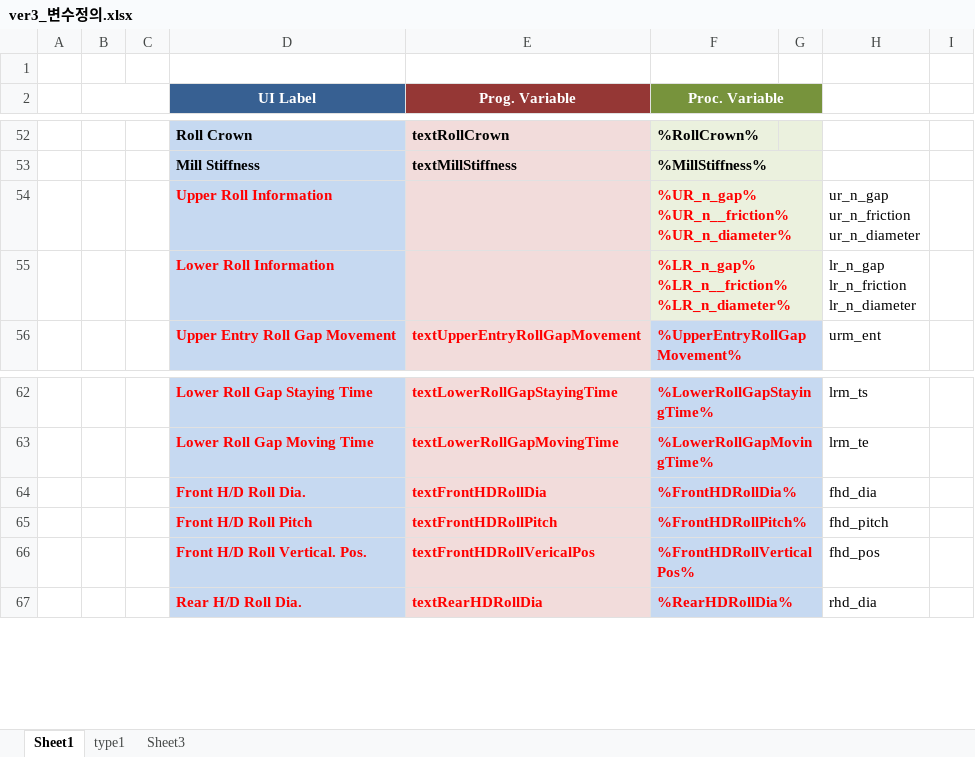
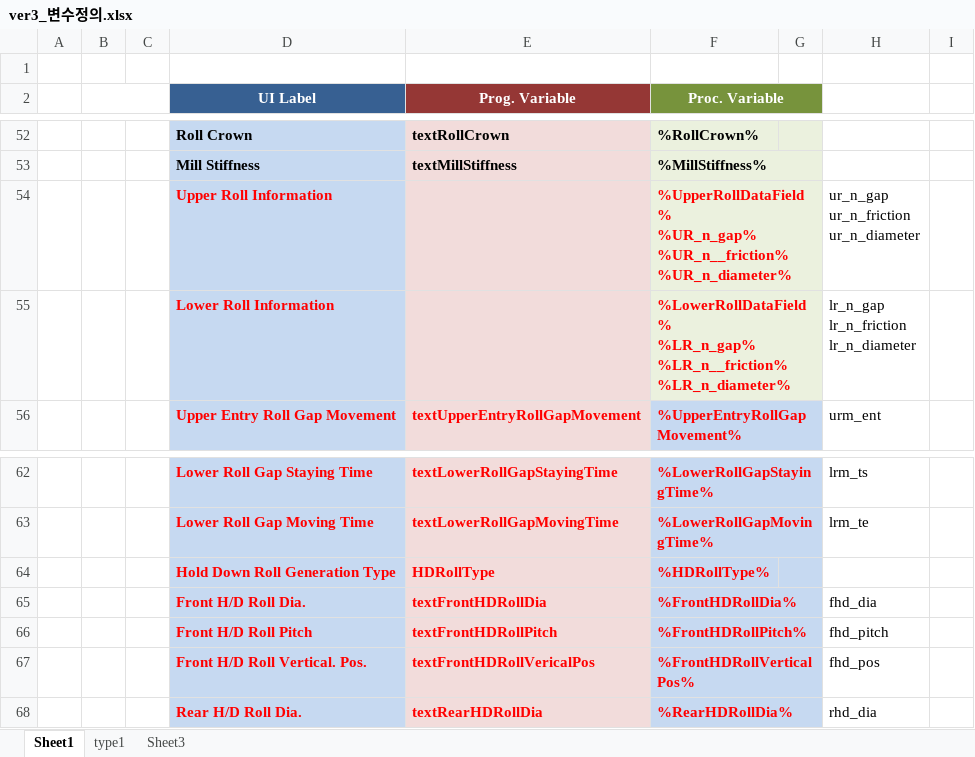
Before and after one commit to JongseoLee/2016, an Excel workbook: com.js.ens.leveller/ver3_변수정의.xlsx, sheet Sheet1, drawn as a sheet; only a part is shown, gaps mark what is left out; values as stored, in another font and other column widths than the file's, no borders; addresses are those after the commit; ↵ is a line break in a cell; the diff names each change by its address in the sheet, - before the commit and + after, or states it on an @@ line.

```diff
--- a/com.js.ens.leveller/ver3_변수정의.xlsx (sheet Sheet1)
+++ b/com.js.ens.leveller/ver3_변수정의.xlsx (sheet Sheet1)
-F54 (Proc. Variable): %UR_n_gap% ↵ %UR_n__friction%…
+F54 (Proc. Variable): %UpperRollDataField% ↵ %UR_n_gap% ↵ %UR_n__friction%…
-F55 (Proc. Variable): %LR_n_gap% ↵ %LR_n__friction%…
+F55 (Proc. Variable): %LowerRollDataField% ↵ %LR_n_gap% ↵ %LR_n__friction%…
+row 64:  |  |  | Hold Down Roll Generation Type | HDRollType | %HDRollType%
-F67 (Proc. Variable): %FrontHDRollVertical Pos%
+F67 (Proc. Variable): %FrontHDRollVerticalPos%
```
Also changed, not shown: sheet type1, 10 other files.
